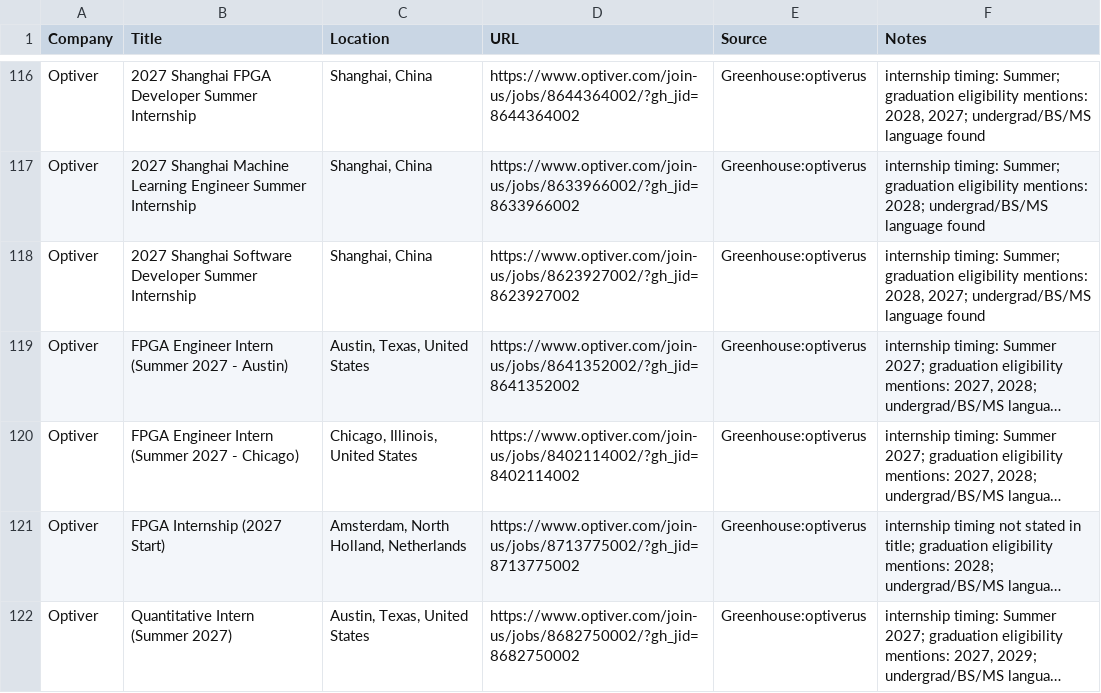
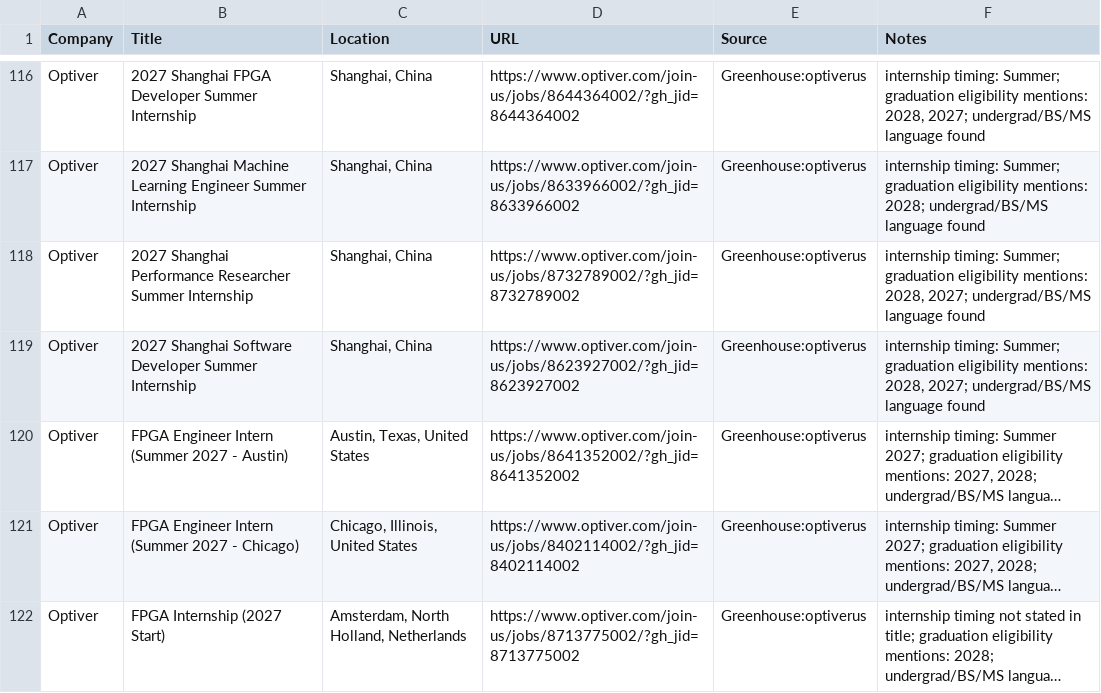
Before and after one commit to Jiang6082/QJS, a CSV file: reports/quant_internship_roles_scan.csv, drawn as a sheet; only a part is shown, gaps mark what is left out; the shorter side is filled out with more unchanged rows; long unchanged cells end in …; the diff covers the shown part only; the diff names each change by its address in the sheet, - before the commit and + after, or states it on an @@ line.

```diff
--- a/reports/quant_internship_roles_scan.csv
+++ b/reports/quant_internship_roles_scan.csv
+row 118: Optiver | 2027 Shanghai Performance Researcher Summer Internship | Shanghai, China | https://www.optiver.com/join-us/jobs/8732789002/?gh_jid=8732789002 | Greenhouse:optiverus | internship timing: Summer; graduation eligibility mentions: 2028, 2027; undergrad/BS/MS language found
```
Also changed, not shown: 2 removed rows, 8 moved rows and 8 edited cells elsewhere in this file, reports/quant_internship_roles_scan_v2.csv, 25 other files.
